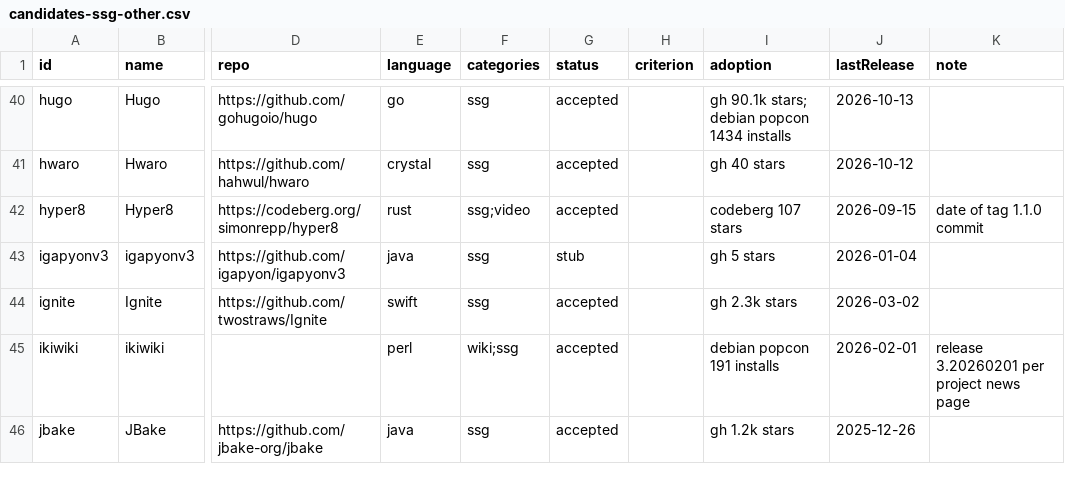
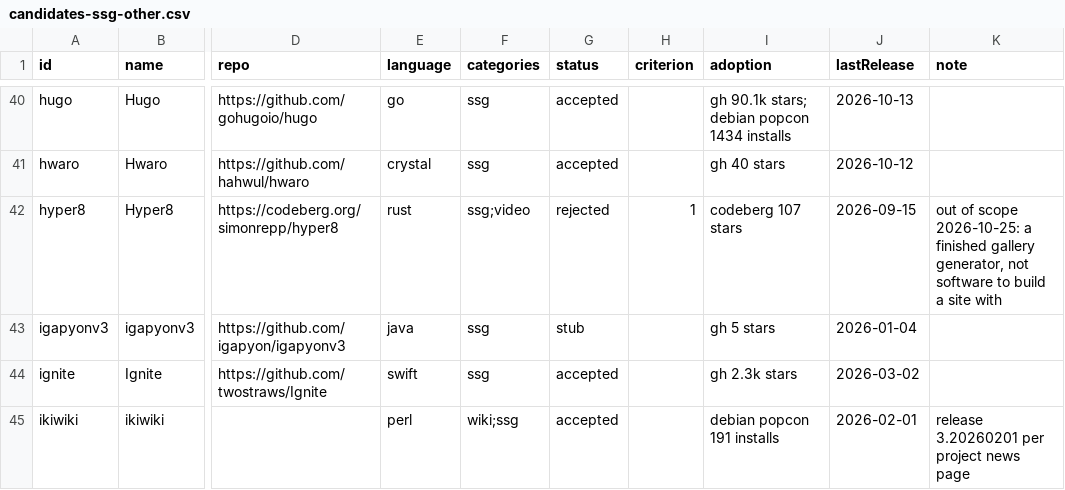
Before and after one commit to fortrabbit/findsoftware, a CSV file: research/candidates-ssg-other.csv, drawn as a sheet; only a part is shown, gaps mark what is left out; the shorter side is filled out with more unchanged rows; the diff names each change by its address in the sheet, - before the commit and + after, or states it on an @@ line.

```diff
--- a/research/candidates-ssg-other.csv
+++ b/research/candidates-ssg-other.csv
-G42 (status): accepted
+G42 (status): rejected
-H42 (criterion): (empty)
+H42 (criterion): 1
-K42 (note): date of tag 1.1.0 commit
+K42 (note): out of scope 2026-10-25: a finished gallery generator, not software to build a site with
```
Also changed, not shown: 5 other files.
